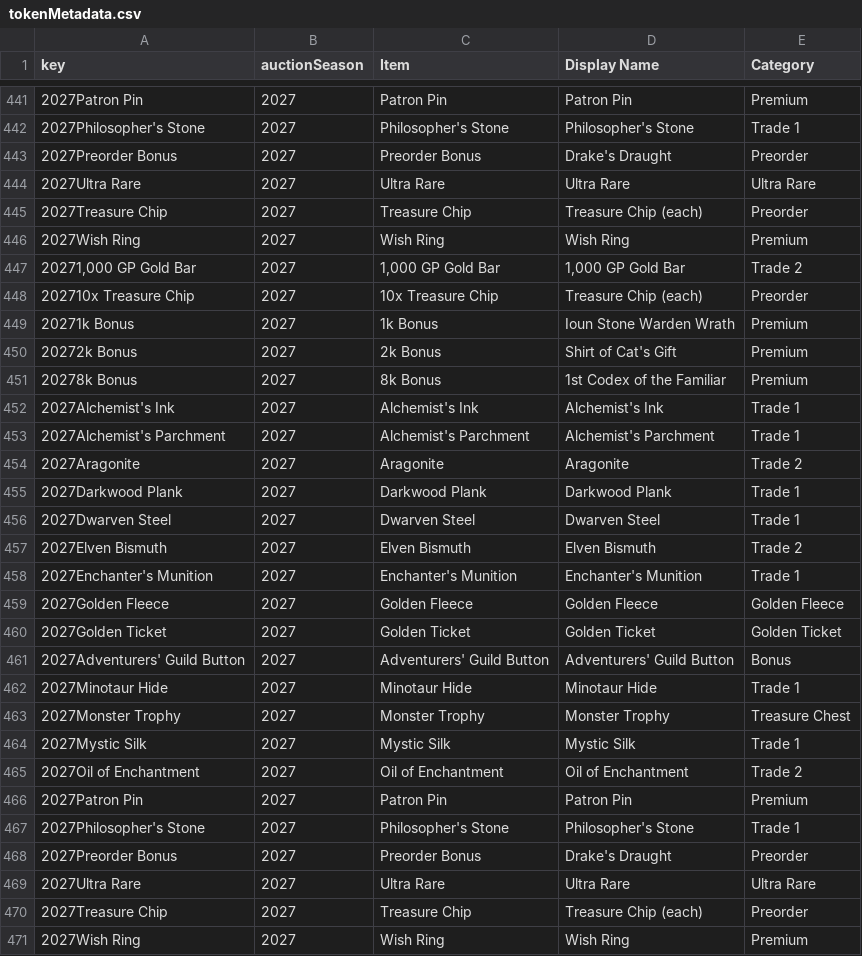
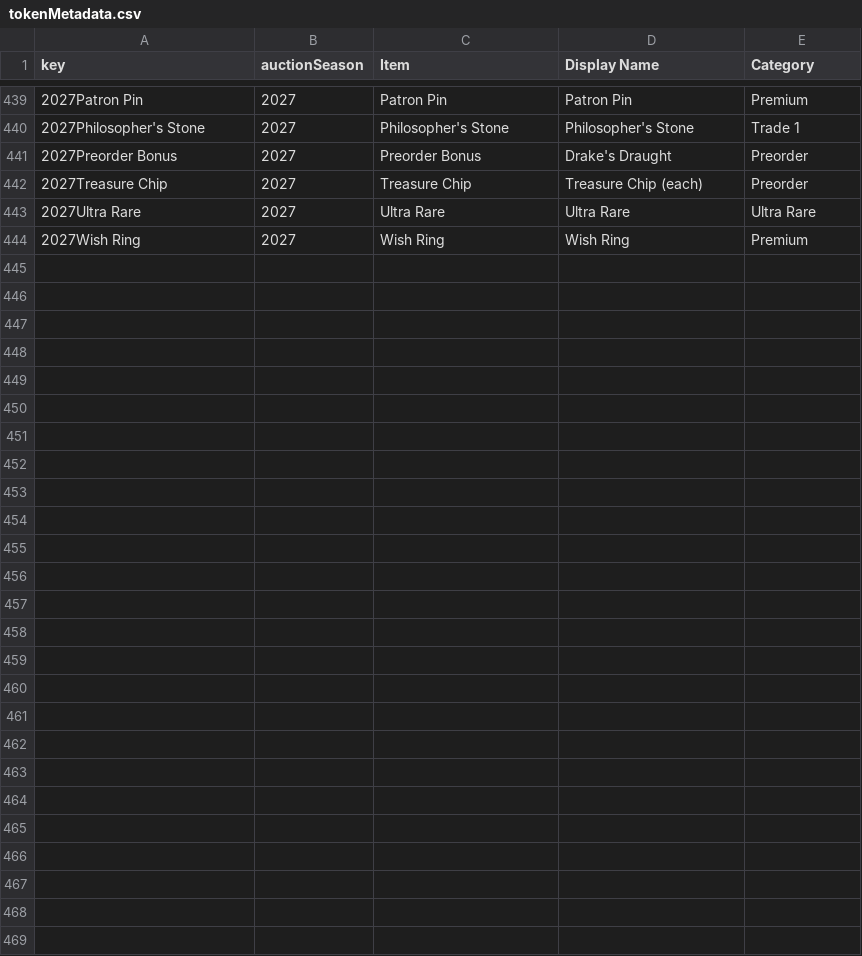
Before and after one commit to mjdomask-jpg/trueDungeonAuctionPrices, a CSV file: public/data/tokenMetadata.csv, drawn as a sheet; only a part is shown, gaps mark what is left out; the diff covers the shown part only.

```diff
--- a/public/data/tokenMetadata.csv
+++ b/public/data/tokenMetadata.csv
@@ -443,29 +441,4 @@ key,auctionSeason,Item,Display Name,Category
 2027Preorder Bonus,2027,Preorder Bonus,Drake's Draught,Preorder
+2027Treasure Chip,2027,Treasure Chip,Treasure Chip (each),Preorder
 2027Ultra Rare,2027,Ultra Rare,Ultra Rare,Ultra Rare
-2027Treasure Chip,2027,Treasure Chip,Treasure Chip (each),Preorder
-2027Wish Ring,2027,Wish Ring,Wish Ring,Premium
-"20271,000 GP Gold Bar",2027,"1,000 GP Gold Bar","1,000 GP Gold Bar",Trade 2
-202710x Treasure Chip,2027,10x Treasure Chip,Treasure Chip (each),Preorder
-20271k Bonus,2027,1k Bonus,Ioun Stone Warden Wrath,Premium
-20272k Bonus,2027,2k Bonus,Shirt of Cat's Gift,Premium
-20278k Bonus,2027,8k Bonus,1st Codex of the Familiar,Premium
-2027Alchemist's Ink,2027,Alchemist's Ink,Alchemist's Ink,Trade 1
-2027Alchemist's Parchment,2027,Alchemist's Parchment,Alchemist's Parchment,Trade 1
-2027Aragonite,2027,Aragonite,Aragonite,Trade 2
-2027Darkwood Plank,2027,Darkwood Plank,Darkwood Plank,Trade 1
-2027Dwarven Steel,2027,Dwarven Steel,Dwarven Steel,Trade 1
-2027Elven Bismuth,2027,Elven Bismuth,Elven Bismuth,Trade 2
-2027Enchanter's Munition,2027,Enchanter's Munition,Enchanter's Munition,Trade 1
-2027Golden Fleece,2027,Golden Fleece,Golden Fleece,Golden Fleece
-2027Golden Ticket,2027,Golden Ticket,Golden Ticket,Golden Ticket
-2027Adventurers' Guild Button,2027,Adventurers' Guild Button,Adventurers' Guild Button,Bonus
-2027Minotaur Hide,2027,Minotaur Hide,Minotaur Hide,Trade 1
-2027Monster Trophy,2027,Monster Trophy,Monster Trophy,Treasure Chest
-2027Mystic Silk,2027,Mystic Silk,Mystic Silk,Trade 1
-2027Oil of Enchantment,2027,Oil of Enchantment,Oil of Enchantment,Trade 2
-2027Patron Pin,2027,Patron Pin,Patron Pin,Premium
-2027Philosopher's Stone,2027,Philosopher's Stone,Philosopher's Stone,Trade 1
-2027Preorder Bonus,2027,Preorder Bonus,Drake's Draught,Preorder
-2027Ultra Rare,2027,Ultra Rare,Ultra Rare,Ultra Rare
-2027Treasure Chip,2027,Treasure Chip,Treasure Chip (each),Preorder
 2027Wish Ring,2027,Wish Ring,Wish Ring,Premium
```
Also changed, not shown: 2 removed rows, 48 moved rows and 3 edited cells elsewhere in this file, public/data/transmuteRecipes.csv.
